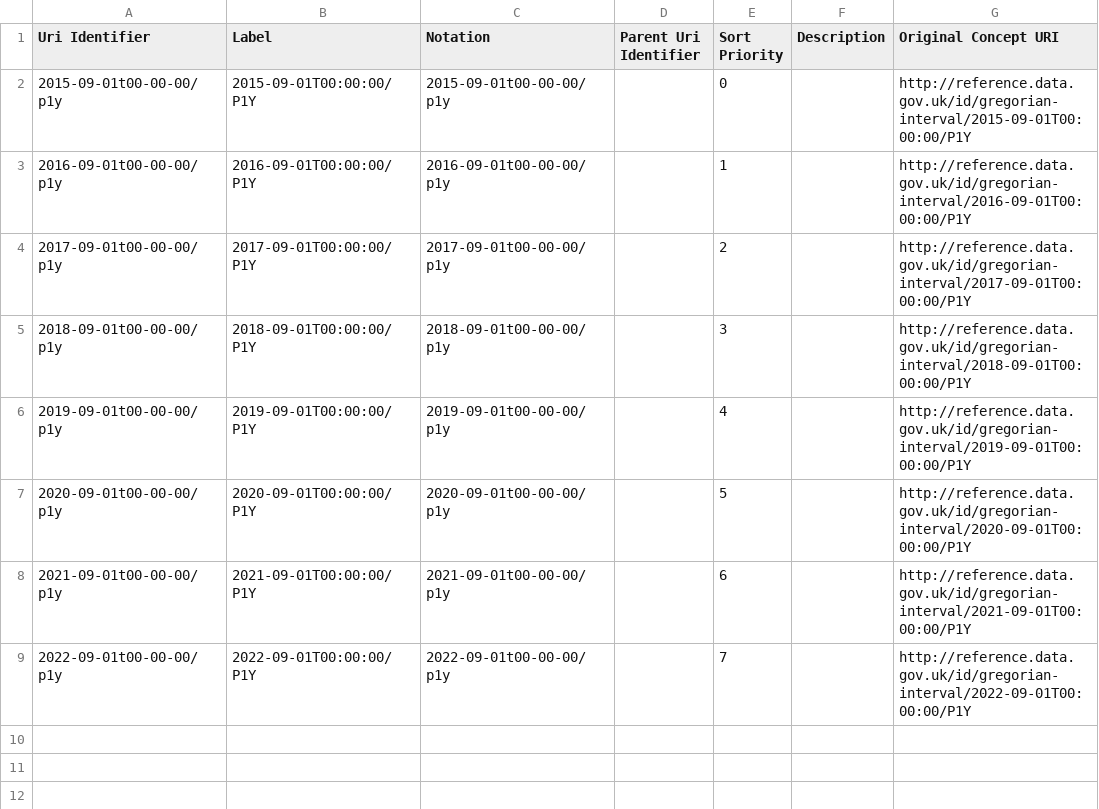
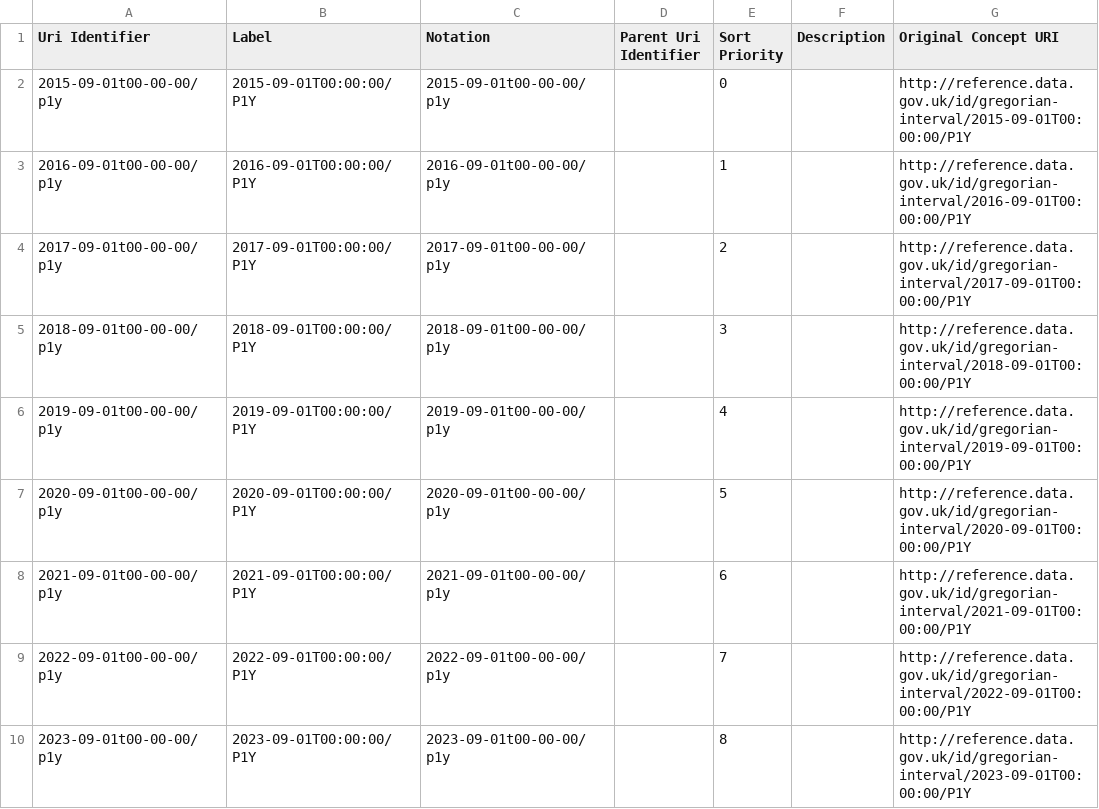
Before and after one commit to GSS-Cogs/family-ESS, a CSV file: out/pupils-at-expected-standards-by-end-of-primary-school/pupils-at-expected-standards-by-end-of-primary-school/gregorian-time-interval.csv, drawn as a sheet.

```diff
--- a/out/pupils-at-expected-standards-by-end-of-primary-school/pupils-at-expected-standards-by-end-of-primary-school/gregorian-time-interval.csv
+++ b/out/pupils-at-expected-standards-by-end-of-primary-school/pupils-at-expected-standards-by-end-of-primary-school/gregorian-time-interval.csv
@@ -9 +9,2 @@ Uri Identifier,Label,Notation,Parent Uri Identifier,Sort Priority,Description,Or
 2022-09-01t00-00-00/p1y,2022-09-01T00:00:00/P1Y,2022-09-01t00-00-00/p1y,,7,,http://reference.data.gov.uk/id/gregorian-interval/2022-09-01T00:00:00/P1Y
+2023-09-01t00-00-00/p1y,2023-09-01T00:00:00/P1Y,2023-09-01t00-00-00/p1y,,8,,http://reference.data.gov.uk/id/gregorian-interval/2023-09-01T00:00:00/P1Y
```
Also changed, not shown: 12 other files.
